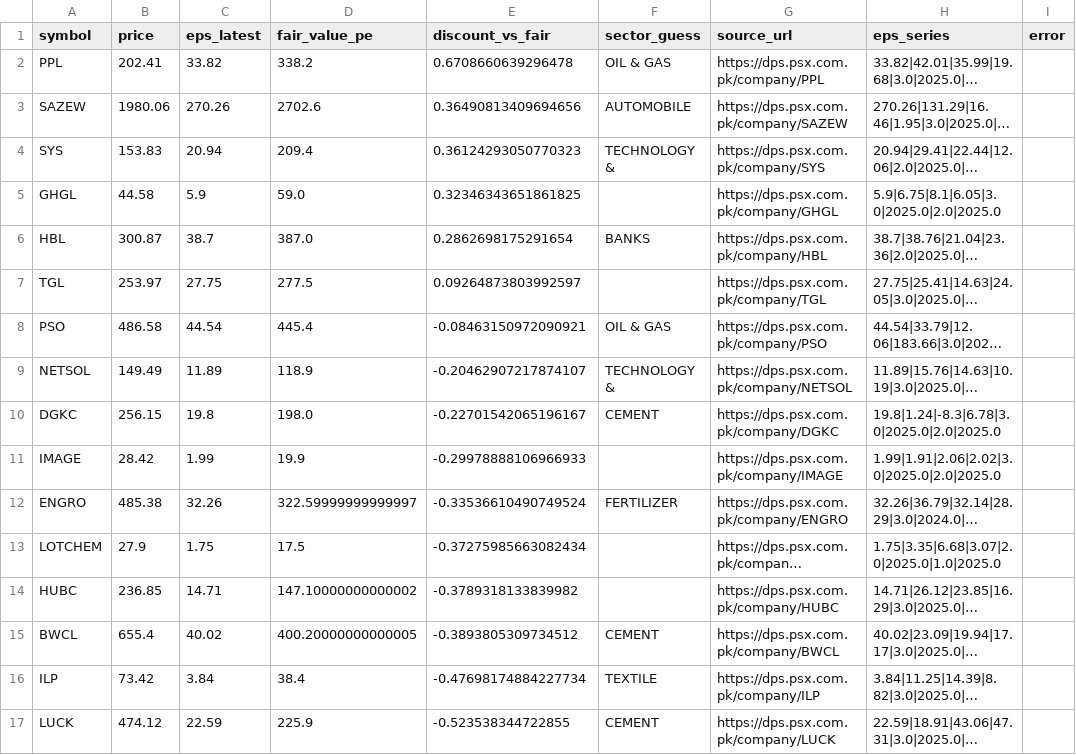
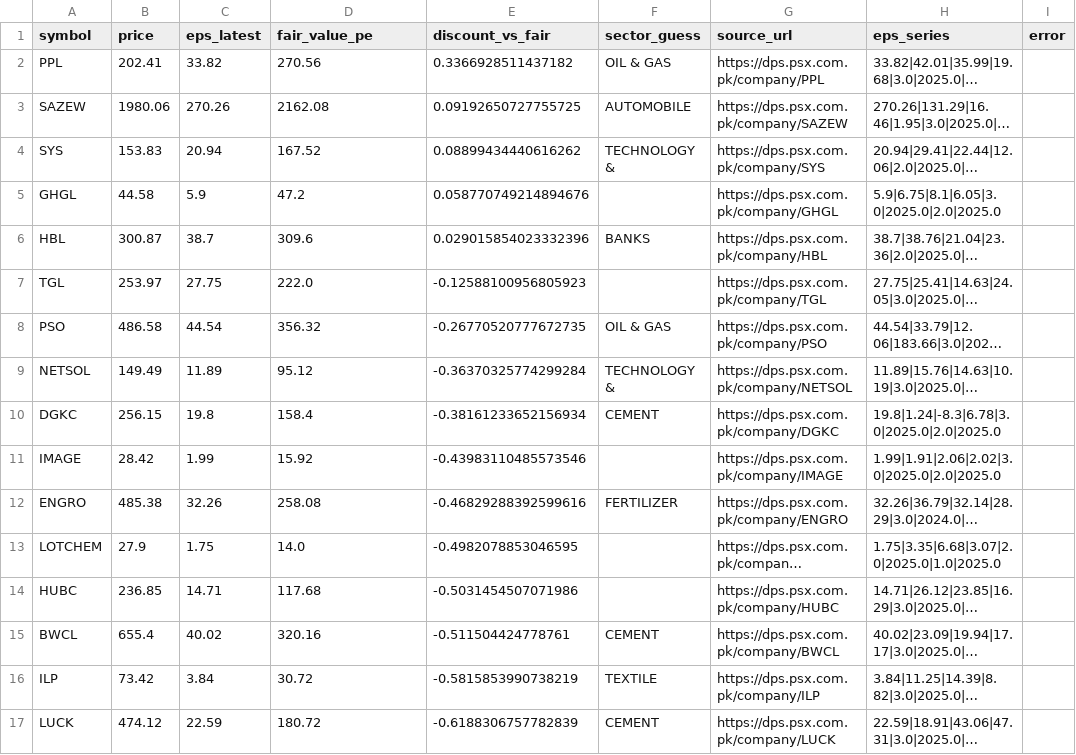
Before and after one commit to MSABEEHUL/psx-fairvalue-starter, a CSV file: data/stocks.csv, drawn as a sheet; only a part is shown; long unchanged cells end in …; the diff covers the shown part only; the diff names each change by its address in the sheet, - before the commit and + after, or states it on an @@ line.

```diff
--- a/data/stocks.csv
+++ b/data/stocks.csv
-D2 (fair_value_pe): 338.2
+D2 (fair_value_pe): 270.56
-E2 (discount_vs_fair): 0.6708660639296478
+E2 (discount_vs_fair): 0.3366928511437182
-D3 (fair_value_pe): 2702.6
+D3 (fair_value_pe): 2162.08
-E3 (discount_vs_fair): 0.36490813409694656
+E3 (discount_vs_fair): 0.09192650727755725
-D4 (fair_value_pe): 209.4
+D4 (fair_value_pe): 167.52
-E4 (discount_vs_fair): 0.36124293050770323
+E4 (discount_vs_fair): 0.08899434440616262
-D5 (fair_value_pe): 59.0
+D5 (fair_value_pe): 47.2
-E5 (discount_vs_fair): 0.32346343651861825
+E5 (discount_vs_fair): 0.058770749214894676
-D6 (fair_value_pe): 387.0
+D6 (fair_value_pe): 309.6
-E6 (discount_vs_fair): 0.2862698175291654
+E6 (discount_vs_fair): 0.029015854023332396
-D7 (fair_value_pe): 277.5
+D7 (fair_value_pe): 222.0
-E7 (discount_vs_fair): 0.09264873803992597
+E7 (discount_vs_fair): -0.12588100956805923
-D8 (fair_value_pe): 445.4
+D8 (fair_value_pe): 356.32
-E8 (discount_vs_fair): -0.08463150972090921
+E8 (discount_vs_fair): -0.26770520777672735
-D9 (fair_value_pe): 118.9
+D9 (fair_value_pe): 95.12
-E9 (discount_vs_fair): -0.20462907217874107
+E9 (discount_vs_fair): -0.36370325774299284
-D10 (fair_value_pe): 198.0
+D10 (fair_value_pe): 158.4
-E10 (discount_vs_fair): -0.22701542065196167
+E10 (discount_vs_fair): -0.38161233652156934
-D11 (fair_value_pe): 19.9
+D11 (fair_value_pe): 15.92
-E11 (discount_vs_fair): -0.29978888106966933
+E11 (discount_vs_fair): -0.43983110485573546
-D12 (fair_value_pe): 322.59999999999997
+D12 (fair_value_pe): 258.08
-E12 (discount_vs_fair): -0.33536610490749524
+E12 (discount_vs_fair): -0.46829288392599616
-D13 (fair_value_pe): 17.5
+D13 (fair_value_pe): 14.0
-E13 (discount_vs_fair): -0.37275985663082434
+E13 (discount_vs_fair): -0.4982078853046595
-D14 (fair_value_pe): 147.10000000000002
+D14 (fair_value_pe): 117.68
-E14 (discount_vs_fair): -0.3789318133839982
+E14 (discount_vs_fair): -0.5031454507071986
-D15 (fair_value_pe): 400.20000000000005
+D15 (fair_value_pe): 320.16
-E15 (discount_vs_fair): -0.3893805309734512
+E15 (discount_vs_fair): -0.511504424778761
-D16 (fair_value_pe): 38.4
+D16 (fair_value_pe): 30.72
-E16 (discount_vs_fair): -0.47698174884227734
+E16 (discount_vs_fair): -0.5815853990738219
-D17 (fair_value_pe): 225.9
+D17 (fair_value_pe): 180.72
-E17 (discount_vs_fair): -0.523538344722855
+E17 (discount_vs_fair): -0.6188306757782839
```
Also changed, not shown: 12 edited cells elsewhere in this file, 1 other file.
